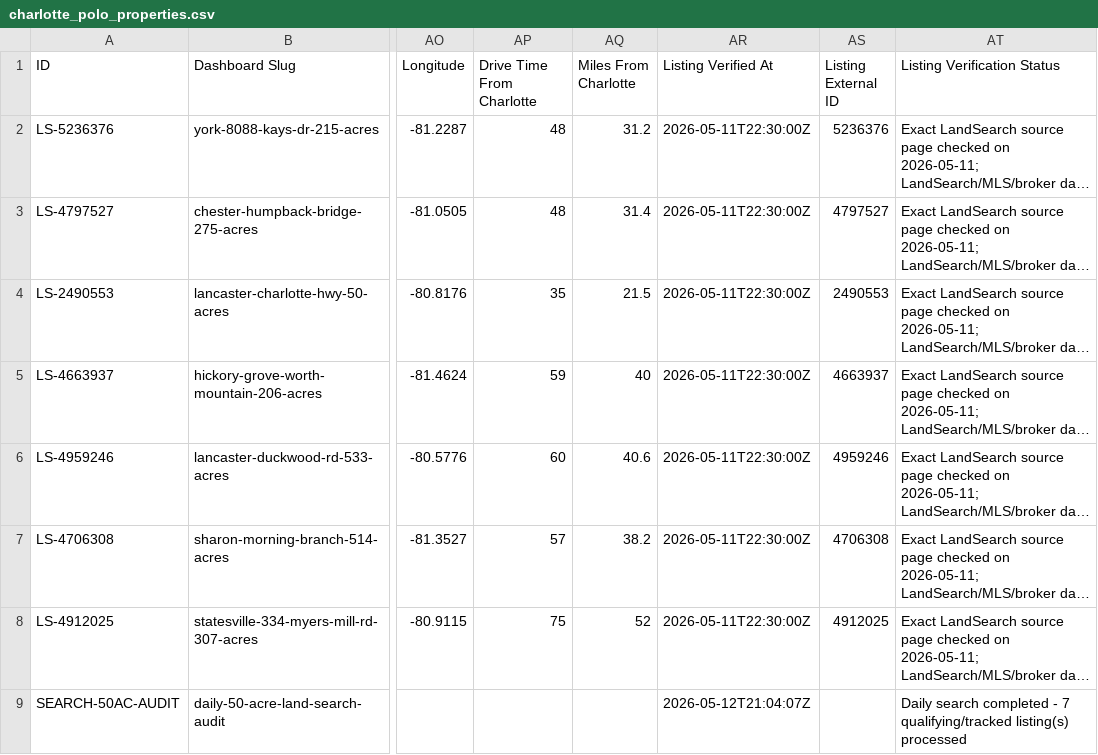
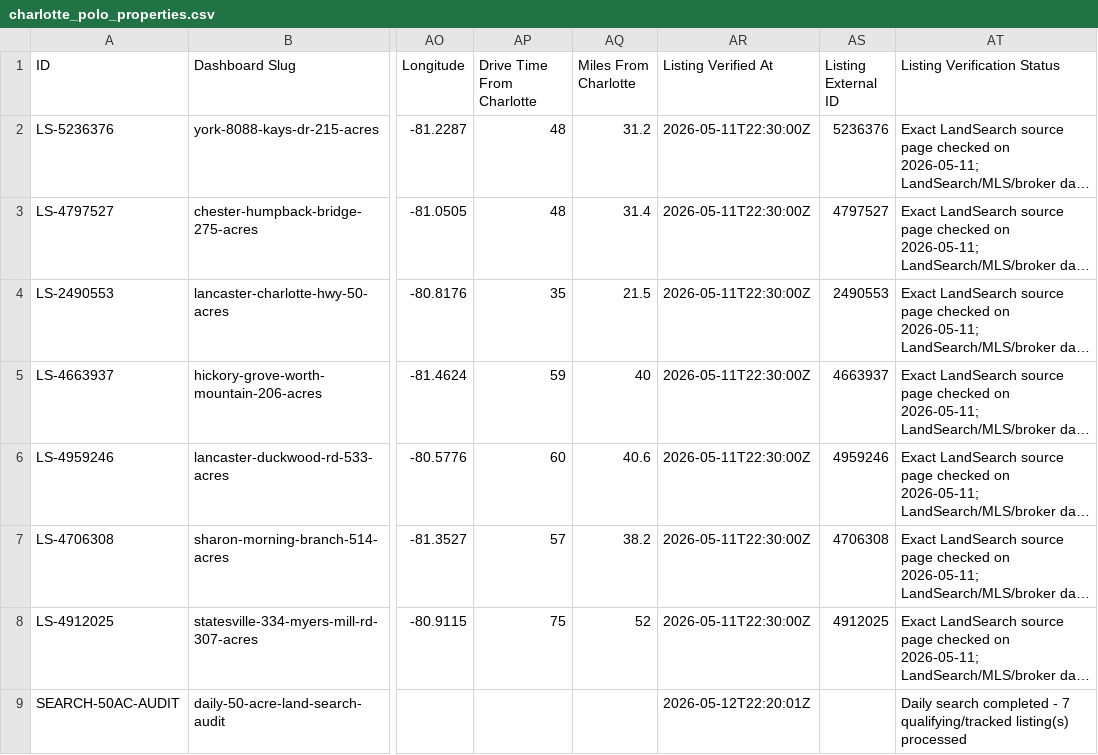
Before and after one commit to Ballzatram/cltpolo, a CSV file: data/charlotte_polo_properties.csv, drawn as a sheet; only a part is shown, gaps mark what is left out; long unchanged cells end in …; the diff names each change by its address in the sheet, - before the commit and + after, or states it on an @@ line.

```diff
--- a/data/charlotte_polo_properties.csv
+++ b/data/charlotte_polo_properties.csv
-AR9 (Listing Verified At): 2026-05-12T21:04:07Z
+AR9 (Listing Verified At): 2026-05-12T22:20:01Z
```
